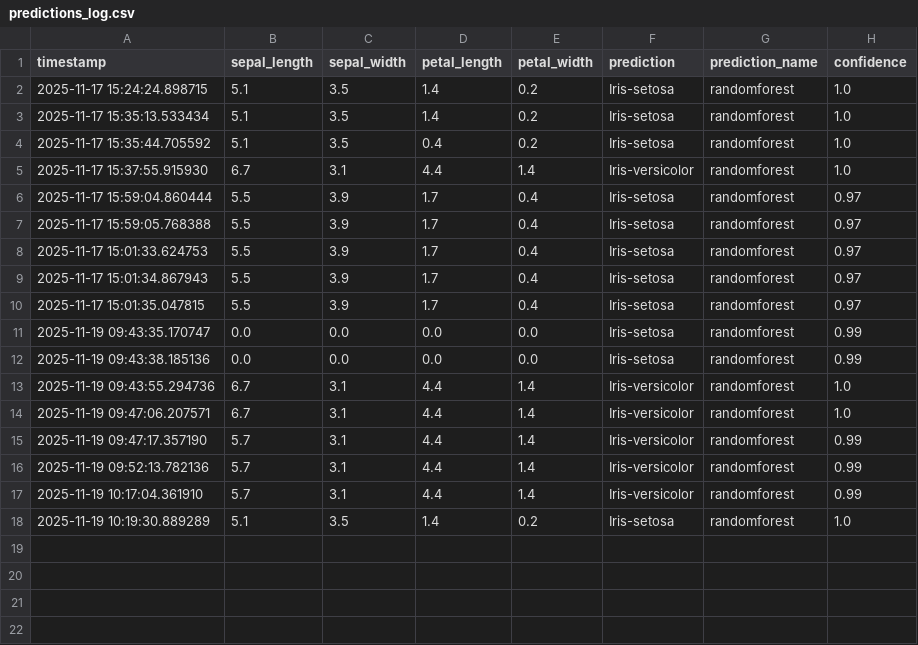
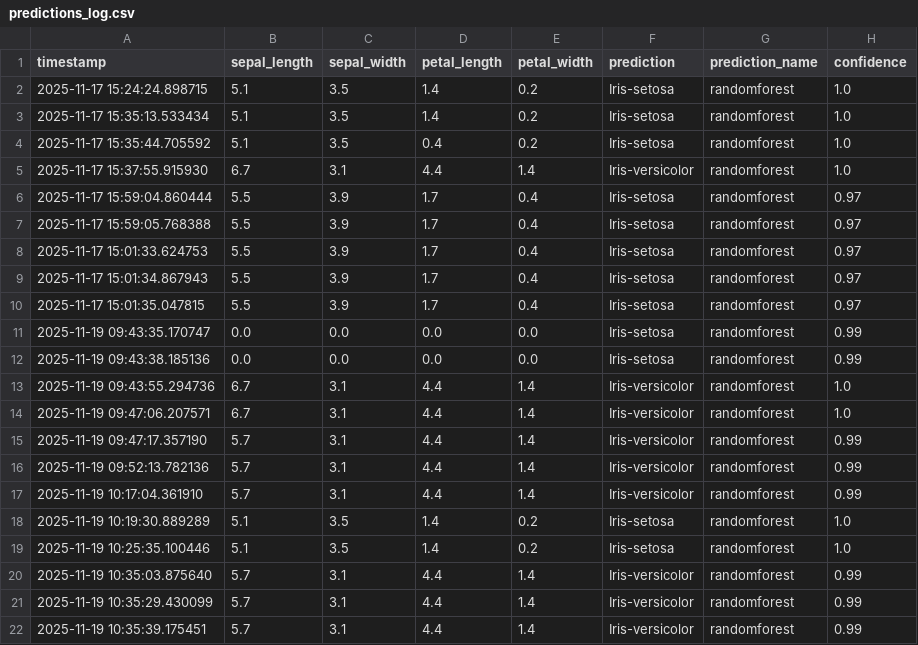
Before and after one commit to shooter-dev/api_monitor_iris, a CSV file: logfiles/predictions_log.csv, drawn as a sheet; the diff names each change by its address in the sheet, - before the commit and + after, or states it on an @@ line.

```diff
--- a/logfiles/predictions_log.csv
+++ b/logfiles/predictions_log.csv
+row 19: 2025-11-19 10:25:35.100446 | 5.1 | 3.5 | 1.4 | 0.2 | Iris-setosa | randomforest | 1.0
+row 20: 2025-11-19 10:35:03.875640 | 5.7 | 3.1 | 4.4 | 1.4 | Iris-versicolor | randomforest | 0.99
+row 21: 2025-11-19 10:35:29.430099 | 5.7 | 3.1 | 4.4 | 1.4 | Iris-versicolor | randomforest | 0.99
+row 22: 2025-11-19 10:35:39.175451 | 5.7 | 3.1 | 4.4 | 1.4 | Iris-versicolor | randomforest | 0.99
```
Also changed, not shown: 2 other files.
